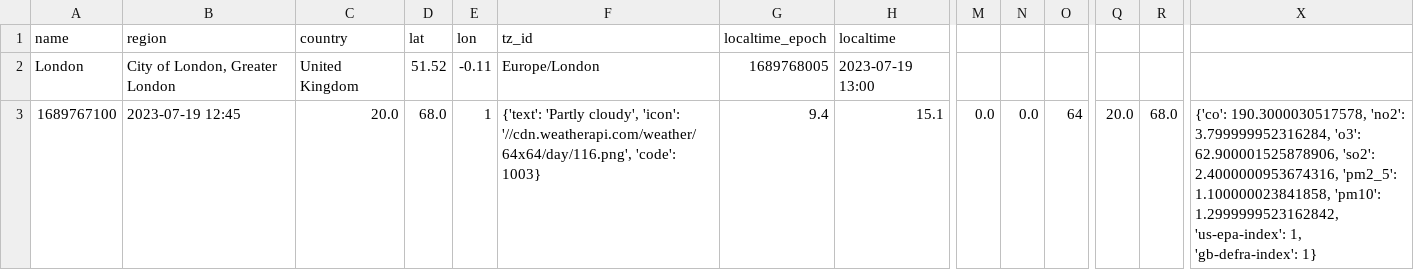
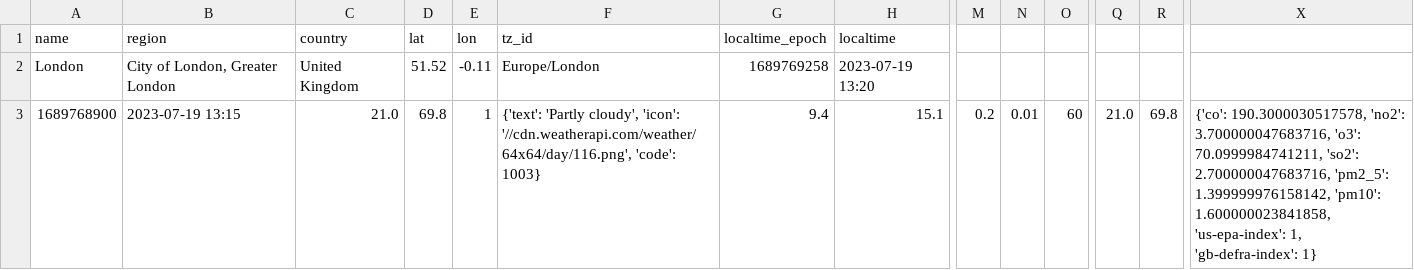
Before and after one commit to Thomas-Nguyen12/Weather_website, a CSV file: weather_forecast.csv, drawn as a sheet; only a part is shown, gaps mark what is left out; the diff names each change by its address in the sheet, - before the commit and + after, or states it on an @@ line.

```diff
--- a/weather_forecast.csv
+++ b/weather_forecast.csv
-G2: 1689768005
+G2: 1689769258
-H2: 2023-07-19 13:00
+H2: 2023-07-19 13:20
-A3: 1689767100
+A3: 1689768900
-B3: 2023-07-19 12:45
+B3: 2023-07-19 13:15
-C3: 20.0
+C3: 21.0
-D3: 68.0
+D3: 69.8
-M3: 0.0
+M3: 0.2
-N3: 0.0
+N3: 0.01
-O3: 64
+O3: 60
-Q3: 20.0
+Q3: 21.0
-R3: 68.0
+R3: 69.8
-X3: …190.3000030517578, 'no2': 3.799999952316284, 'o3': 62.900001525878906, 'so2': 2.4000000953674316, 'pm2_5': 1.100000023841858, 'pm10': 1.2999999523162842, 'us-epa-index': 1,…
+X3: …190.3000030517578, 'no2': 3.700000047683716, 'o3': 70.0999984741211, 'so2': 2.700000047683716, 'pm2_5': 1.399999976158142, 'pm10': 1.600000023841858, 'us-epa-index': 1,…
```
Also changed, not shown: 2 other files.
